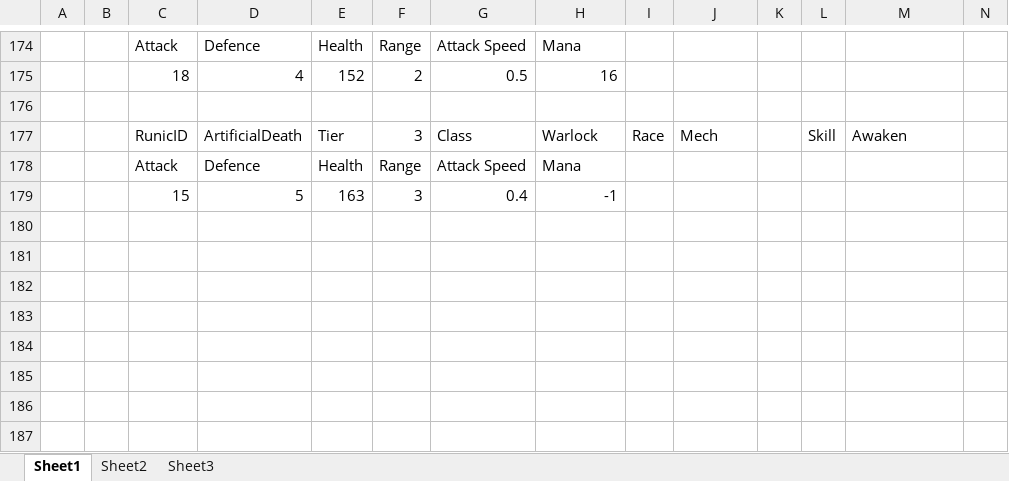
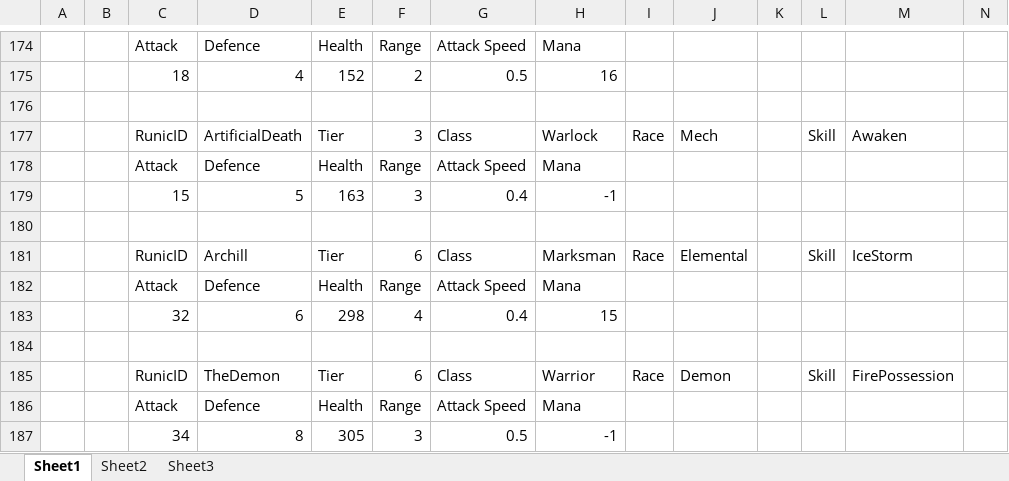
Before and after one commit to Drahcir16384/The-runics, an Excel workbook: The Runics 符灵 Alpha_Data/StreamingAssets/runics.xlsx, sheet Sheet1, drawn as a sheet; only a part is shown, gaps mark what is left out; values as stored, in another font and other column widths than the file's, no borders; rows hold the shown columns only; the diff names each change by its address in the sheet, - before the commit and + after, or states it on an @@ line.

Commit message:
added tier 6 runics

```diff
--- a/The Runics 符灵 Alpha_Data/StreamingAssets/runics.xlsx (sheet Sheet1)
+++ b/The Runics 符灵 Alpha_Data/StreamingAssets/runics.xlsx (sheet Sheet1)
+row 180: (empty)
+row 181:  |  | RunicID | Archill | Tier | 6 | Class | Marksman | Race | Elemental |  | Skill | IceStorm
+row 182:  |  | Attack | Defence | Health | Range | Attack Speed | Mana
+row 183:  |  | 32 | 6 | 298 | 4 | 0.4 | 15
+row 184: (empty)
+row 185:  |  | RunicID | TheDemon | Tier | 6 | Class | Warrior | Race | Demon |  | Skill | FirePossession
+row 186:  |  | Attack | Defence | Health | Range | Attack Speed | Mana
+row 187:  |  | 34 | 8 | 305 | 3 | 0.5 | -1
```
Also changed, not shown: 10 other files.
